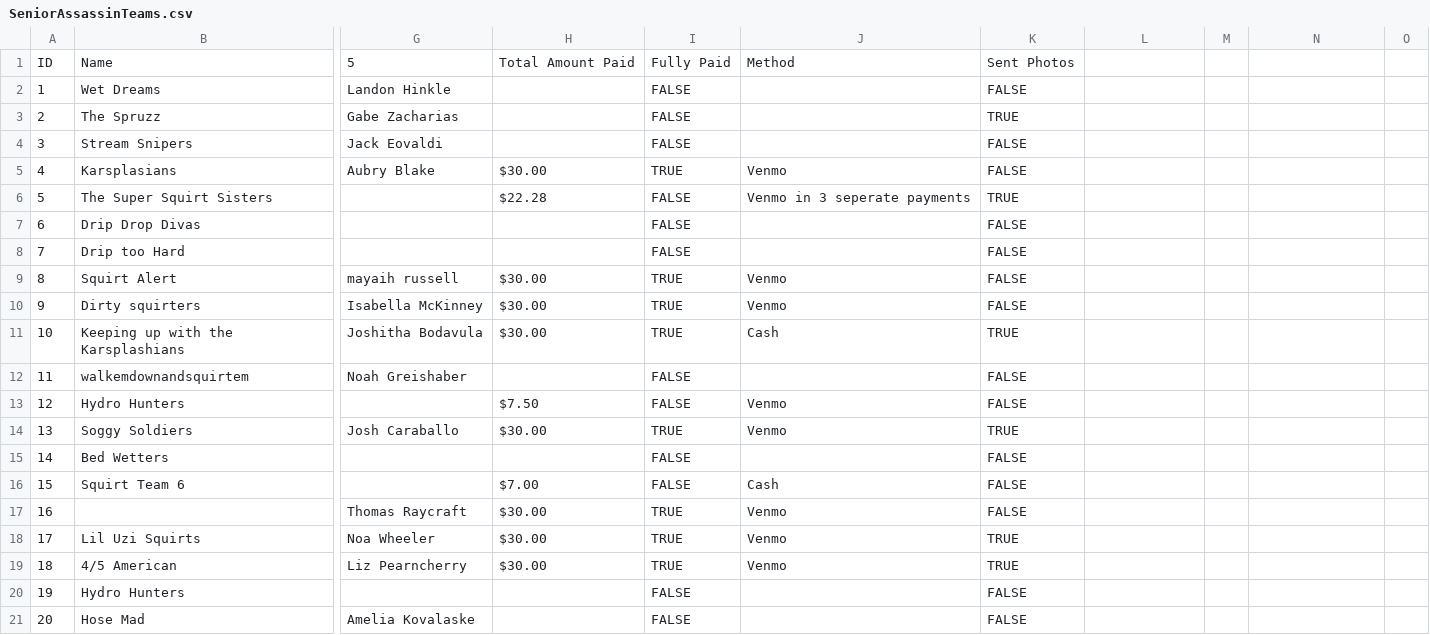
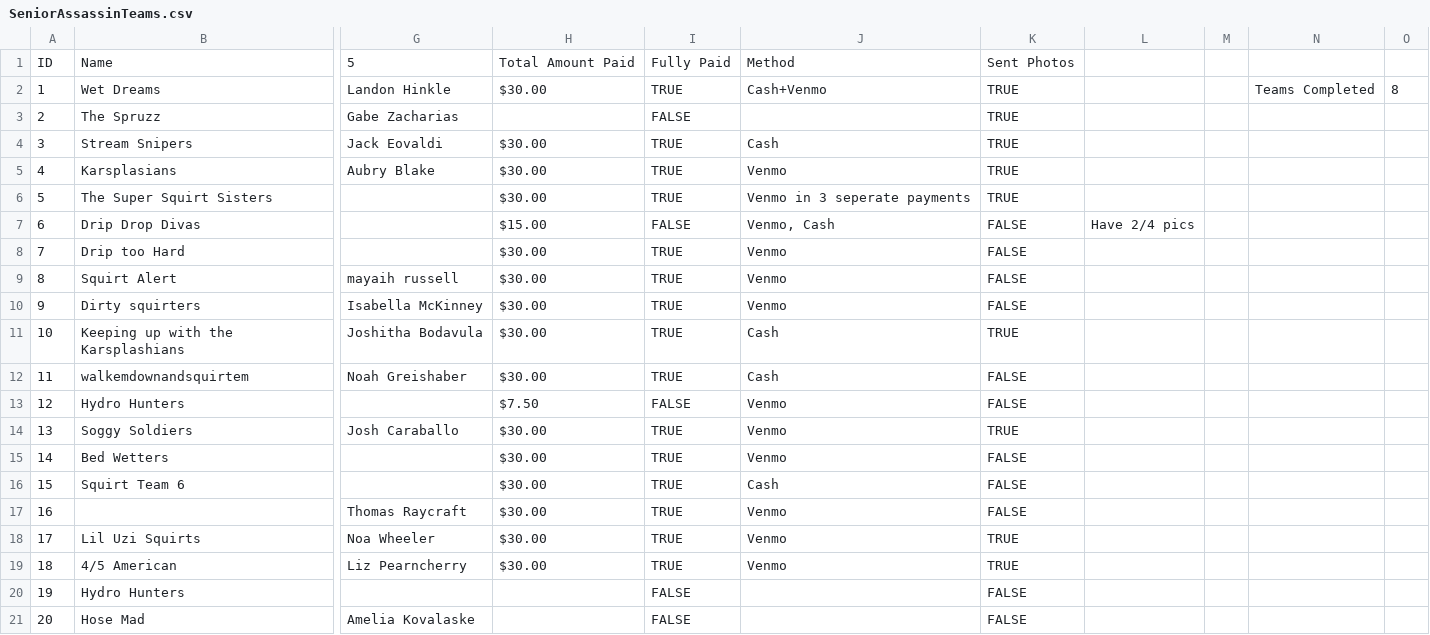
Before and after one commit to MaxMessWithTech/SeniorAssassinApp, a CSV file: SeniorAssassinTeams.csv, drawn as a sheet; only a part is shown, gaps mark what is left out; the diff covers the shown part only; the diff names each change by its address in the sheet, - before the commit and + after, or states it on an @@ line.

Commit message:
changed admin & updated teams csv

```diff
--- a/SeniorAssassinTeams.csv
+++ b/SeniorAssassinTeams.csv
-H2: (empty)
+H2: $30.00
-I2: FALSE
+I2: TRUE
-J2: (empty)
+J2: Cash+Venmo
-K2: FALSE
+K2: TRUE
-N2: (empty)
+N2: Teams Completed
-O2: (empty)
+O2: 8
-H4: (empty)
+H4: $30.00
-I4: FALSE
+I4: TRUE
-J4: (empty)
+J4: Cash
-K4:K5: FALSE
+K4:K5: TRUE
-H6: $22.28
+H6: $30.00
-I6: FALSE
+I6: TRUE
-H7: (empty)
+H7: $15.00
-J7: (empty)
+J7: Venmo, Cash
-L7: (empty)
+L7: Have 2/4 pics
-H8: (empty)
+H8: $30.00
-I8: FALSE
+I8: TRUE
-J8: (empty)
+J8: Venmo
-H12: (empty)
+H12: $30.00
-I12: FALSE
+I12: TRUE
-J12: (empty)
+J12: Cash
-H15: (empty)
+H15: $30.00
-I15:I16: FALSE
+I15:I16: TRUE
-J15: (empty)
+J15: Venmo
-H16: $7.00
+H16: $30.00
```
Also changed, not shown: 15 edited cells elsewhere in this file, 1 other file.
